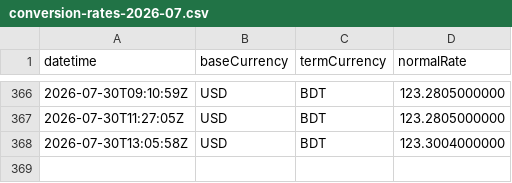
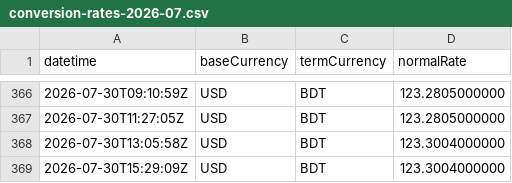
Before and after one commit to ediamin/ifastgb-conversion-rate-monitor, a CSV file: data/conversion-rates-2026-07.csv, drawn as a sheet; only a part is shown, gaps mark what is left out; the diff names each change by its address in the sheet, - before the commit and + after, or states it on an @@ line.

```diff
--- a/data/conversion-rates-2026-07.csv
+++ b/data/conversion-rates-2026-07.csv
+row 369: 2026-07-30T15:29:09Z | USD | BDT | 123.3004000000
```
